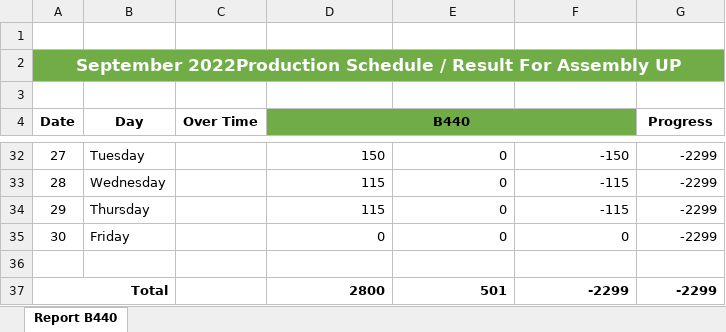
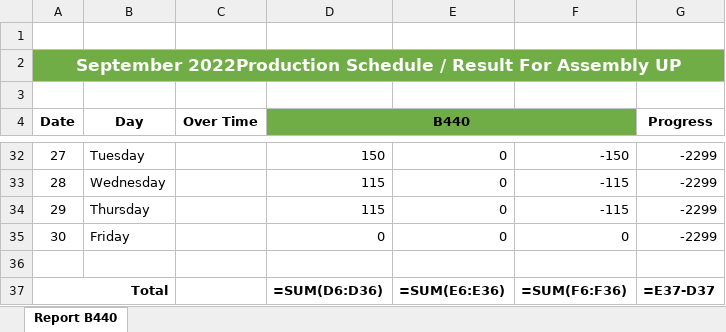
Before and after one commit to adzka-sfr/hikari-pro, an Excel workbook: app/production/compatibility_model/dashboard/result/export/data_hasil/b440_2022-09-08.xlsx, sheet Report B440, drawn as a sheet; only a part is shown, gaps mark what is left out; values as stored, in another font and other column widths than the file's, no borders; formulas are shown in place of their values; the diff names each change by its address in the sheet, - before the commit and + after, or states it on an @@ line.

```diff
--- a/app/production/compatibility_model/dashboard/result/export/data_hasil/b440_2022-09-08.xlsx (sheet Report B440)
+++ b/app/production/compatibility_model/dashboard/result/export/data_hasil/b440_2022-09-08.xlsx (sheet Report B440)
-D37 (B440): 2800
+D37 (B440): =SUM(D6:D36)
-E37: 501
+E37: =SUM(E6:E36)
-F37: -2299
+F37: =SUM(F6:F36)
-G37 (Progress): -2299
+G37 (Progress): =E37-D37
```
Also changed, not shown: 1 other file.
